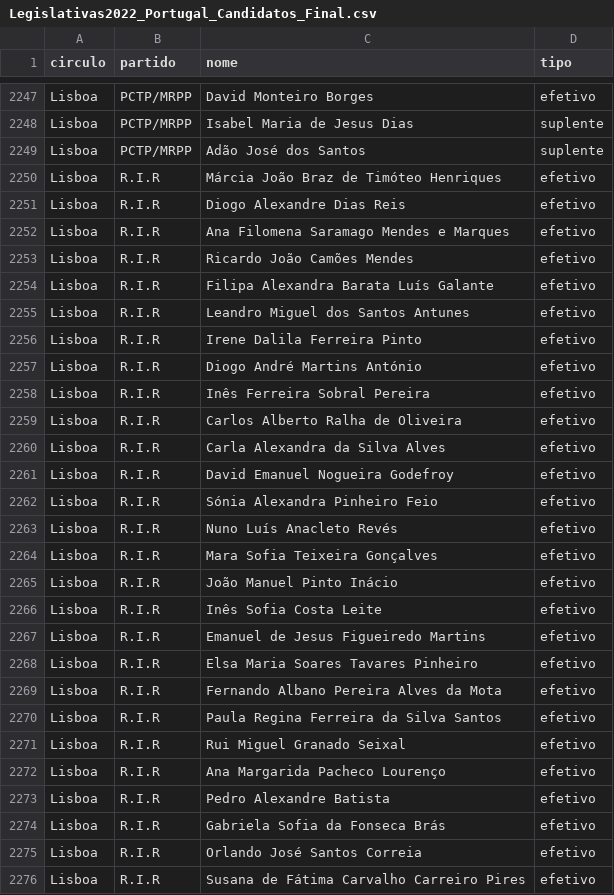
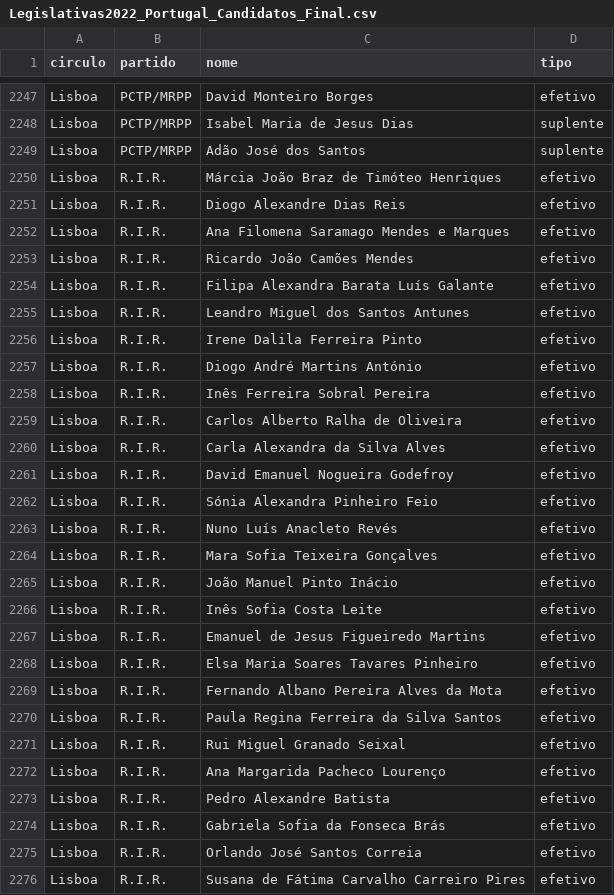
Before and after one commit to JorgeMiguelGomes/Legislativas2022, a CSV file: DATA/Legislativas2022_Portugal_Candidatos_Final.csv, drawn as a sheet; only a part is shown, gaps mark what is left out; the diff covers the shown part only.

Commit message:
Data Cleanup

```diff
--- a/DATA/Legislativas2022_Portugal_Candidatos_Final.csv
+++ b/DATA/Legislativas2022_Portugal_Candidatos_Final.csv
@@ -2249,28 +2249,28 @@ Lisboa,PCTP/MRPP,Isabel Maria de Jesus Dias,suplente
 Lisboa,PCTP/MRPP,Adão José dos Santos,suplente
-Lisboa,R.I.R,Márcia João Braz de Timóteo Henriques,efetivo
-Lisboa,R.I.R,Diogo Alexandre Dias Reis,efetivo
-Lisboa,R.I.R,Ana Filomena Saramago Mendes e Marques,efetivo
-Lisboa,R.I.R,Ricardo João Camões Mendes,efetivo
-Lisboa,R.I.R,Filipa Alexandra Barata Luís Galante,efetivo
-Lisboa,R.I.R,Leandro Miguel dos Santos Antunes,efetivo
-Lisboa,R.I.R,Irene Dalila Ferreira Pinto,efetivo
-Lisboa,R.I.R,Diogo André Martins António,efetivo
-Lisboa,R.I.R,Inês Ferreira Sobral Pereira,efetivo
-Lisboa,R.I.R,Carlos Alberto Ralha de Oliveira,efetivo
-Lisboa,R.I.R,Carla Alexandra da Silva Alves,efetivo
-Lisboa,R.I.R,David Emanuel Nogueira Godefroy,efetivo
-Lisboa,R.I.R,Sónia Alexandra Pinheiro Feio,efetivo
-Lisboa,R.I.R,Nuno Luís Anacleto Revés,efetivo
-Lisboa,R.I.R,Mara Sofia Teixeira Gonçalves,efetivo
-Lisboa,R.I.R,João Manuel Pinto Inácio,efetivo
-Lisboa,R.I.R,Inês Sofia Costa Leite,efetivo
-Lisboa,R.I.R,Emanuel de Jesus Figueiredo Martins,efetivo
-Lisboa,R.I.R,Elsa Maria Soares Tavares Pinheiro,efetivo
-Lisboa,R.I.R,Fernando Albano Pereira Alves da Mota,efetivo
-Lisboa,R.I.R,Paula Regina Ferreira da Silva Santos,efetivo
-Lisboa,R.I.R,Rui Miguel Granado Seixal,efetivo
-Lisboa,R.I.R,Ana Margarida Pacheco Lourenço,efetivo
-Lisboa,R.I.R,Pedro Alexandre Batista,efetivo
-Lisboa,R.I.R,Gabriela Sofia da Fonseca Brás,efetivo
-Lisboa,R.I.R,Orlando José Santos Correia,efetivo
-Lisboa,R.I.R,Susana de Fátima Carvalho Carreiro Pires,efetivo
+Lisboa,R.I.R.,Márcia João Braz de Timóteo Henriques,efetivo
+Lisboa,R.I.R.,Diogo Alexandre Dias Reis,efetivo
+Lisboa,R.I.R.,Ana Filomena Saramago Mendes e Marques,efetivo
+Lisboa,R.I.R.,Ricardo João Camões Mendes,efetivo
+Lisboa,R.I.R.,Filipa Alexandra Barata Luís Galante,efetivo
+Lisboa,R.I.R.,Leandro Miguel dos Santos Antunes,efetivo
+Lisboa,R.I.R.,Irene Dalila Ferreira Pinto,efetivo
+Lisboa,R.I.R.,Diogo André Martins António,efetivo
+Lisboa,R.I.R.,Inês Ferreira Sobral Pereira,efetivo
+Lisboa,R.I.R.,Carlos Alberto Ralha de Oliveira,efetivo
+Lisboa,R.I.R.,Carla Alexandra da Silva Alves,efetivo
+Lisboa,R.I.R.,David Emanuel Nogueira Godefroy,efetivo
+Lisboa,R.I.R.,Sónia Alexandra Pinheiro Feio,efetivo
+Lisboa,R.I.R.,Nuno Luís Anacleto Revés,efetivo
+Lisboa,R.I.R.,Mara Sofia Teixeira Gonçalves,efetivo
+Lisboa,R.I.R.,João Manuel Pinto Inácio,efetivo
+Lisboa,R.I.R.,Inês Sofia Costa Leite,efetivo
+Lisboa,R.I.R.,Emanuel de Jesus Figueiredo Martins,efetivo
+Lisboa,R.I.R.,Elsa Maria Soares Tavares Pinheiro,efetivo
+Lisboa,R.I.R.,Fernando Albano Pereira Alves da Mota,efetivo
+Lisboa,R.I.R.,Paula Regina Ferreira da Silva Santos,efetivo
+Lisboa,R.I.R.,Rui Miguel Granado Seixal,efetivo
+Lisboa,R.I.R.,Ana Margarida Pacheco Lourenço,efetivo
+Lisboa,R.I.R.,Pedro Alexandre Batista,efetivo
+Lisboa,R.I.R.,Gabriela Sofia da Fonseca Brás,efetivo
+Lisboa,R.I.R.,Orlando José Santos Correia,efetivo
+Lisboa,R.I.R.,Susana de Fátima Carvalho Carreiro Pires,efetivo
```
Also changed, not shown: 156 edited cells elsewhere in this file.
